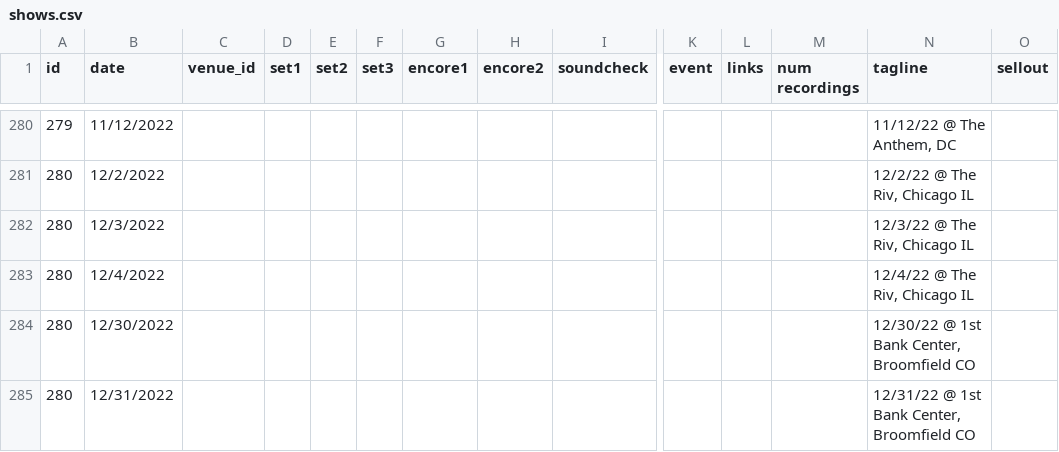
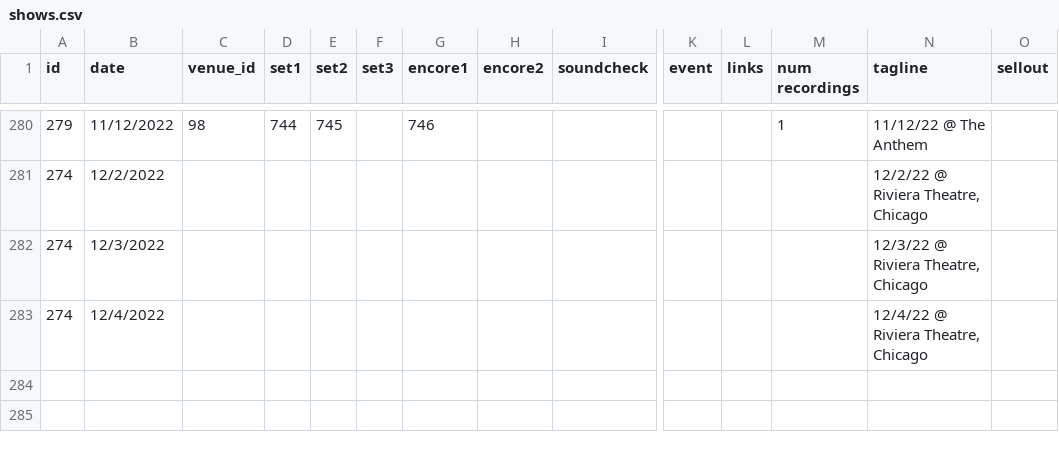
Before and after one commit to alxndr/jrad-today, a CSV file: src/data/shows.csv, drawn as a sheet; only a part is shown, gaps mark what is left out; removed rows and columns are numbered as before the commit, all else as after; rows hold the shown columns only; the diff covers the shown part only; the diff names each change by its address in the sheet, - before the commit and + after, or states it on an @@ line.

```diff
--- a/src/data/shows.csv
+++ b/src/data/shows.csv
-C280 (venue_id): (empty)
+C280 (venue_id): 98
-D280 (set1): (empty)
+D280 (set1): 744
-E280 (set2): (empty)
+E280 (set2): 745
-G280 (encore1): (empty)
+G280 (encore1): 746
-M280 (num recordings): (empty)
+M280 (num recordings): 1
-N280 (tagline): 11/12/22 @ The Anthem, DC
+N280 (tagline): 11/12/22 @ The Anthem
@@ column A (id) renumbered between rows 281 and 283 @@
-N281 (tagline): 12/2/22 @ The Riv, Chicago IL
+N281 (tagline): 12/2/22 @ Riviera Theatre, Chicago
-N282 (tagline): 12/3/22 @ The Riv, Chicago IL
+N282 (tagline): 12/3/22 @ Riviera Theatre, Chicago
-N283 (tagline): 12/4/22 @ The Riv, Chicago IL
+N283 (tagline): 12/4/22 @ Riviera Theatre, Chicago
-row 284: 280 | 12/30/2022 |  |  |  |  |  |  |  |  |  |  | 12/30/22 @ 1st Bank Center, Broomfield CO
-row 285: 280 | 12/31/2022 |  |  |  |  |  |  |  |  |  |  | 12/31/22 @ 1st Bank Center, Broomfield CO
```
Also changed, not shown: 1 added row, 1 removed row and 32 edited cells elsewhere in this file.
